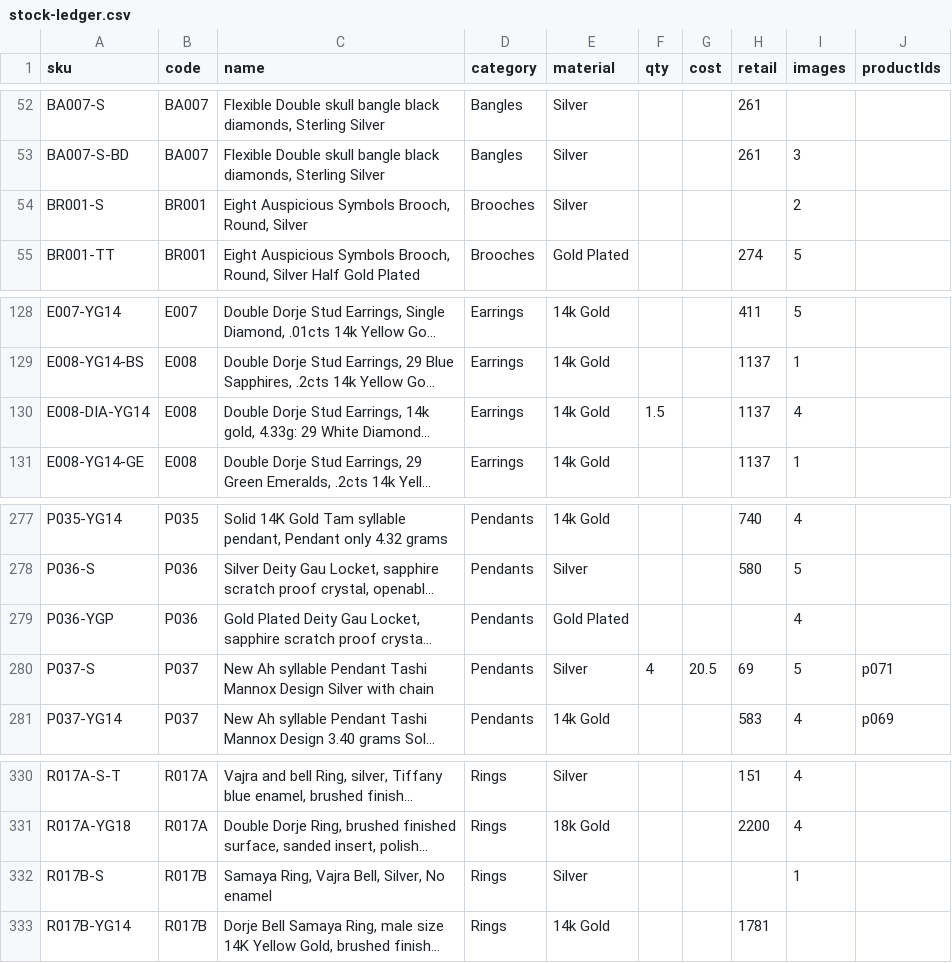
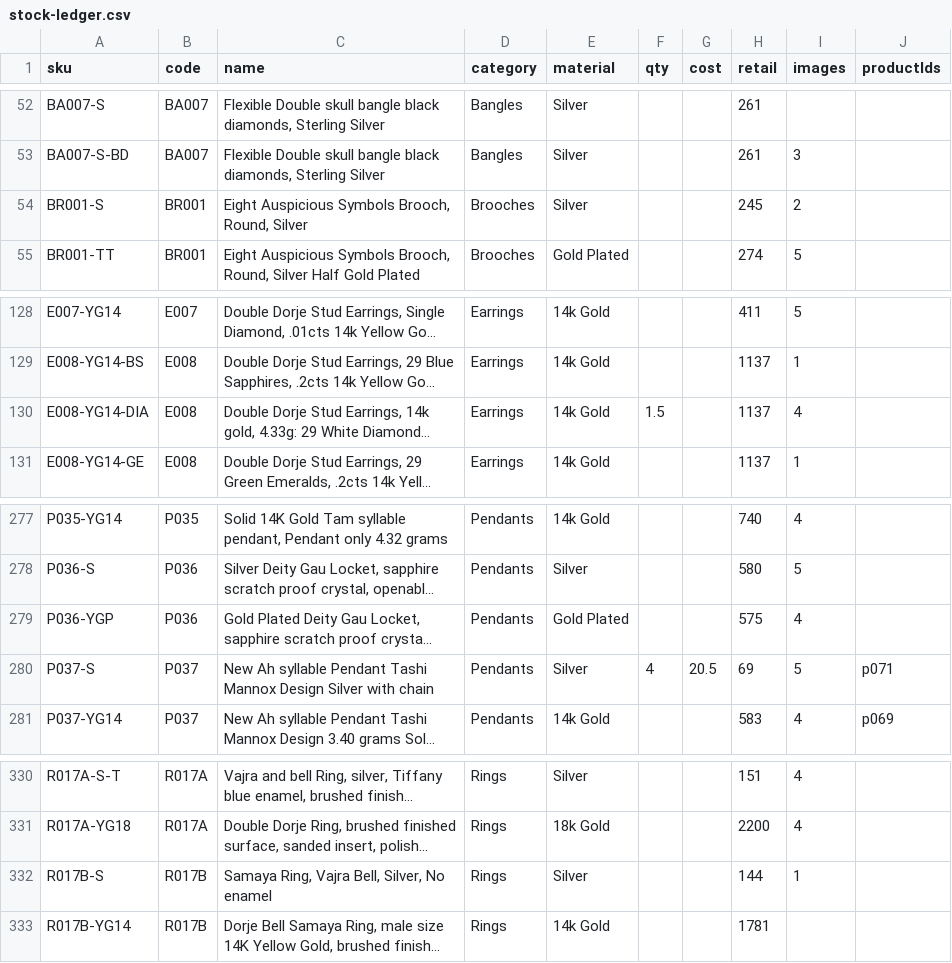
Before and after one commit to DonAndrutto/Malaya, a CSV file: lib/data/stock-ledger.csv, drawn as a sheet; only a part is shown, gaps mark what is left out; long unchanged cells end in …; the diff names each change by its address in the sheet, - before the commit and + after, or states it on an @@ line.

```diff
--- a/lib/data/stock-ledger.csv
+++ b/lib/data/stock-ledger.csv
-H54 (retail): (empty)
+H54 (retail): 245
-A130 (sku): E008-DIA-YG14
+A130 (sku): E008-YG14-DIA
-H279 (retail): (empty)
+H279 (retail): 575
-H332 (retail): (empty)
+H332 (retail): 144
```
Also changed, not shown: lib/data/catalogue-2025.csv, 1 other file.
